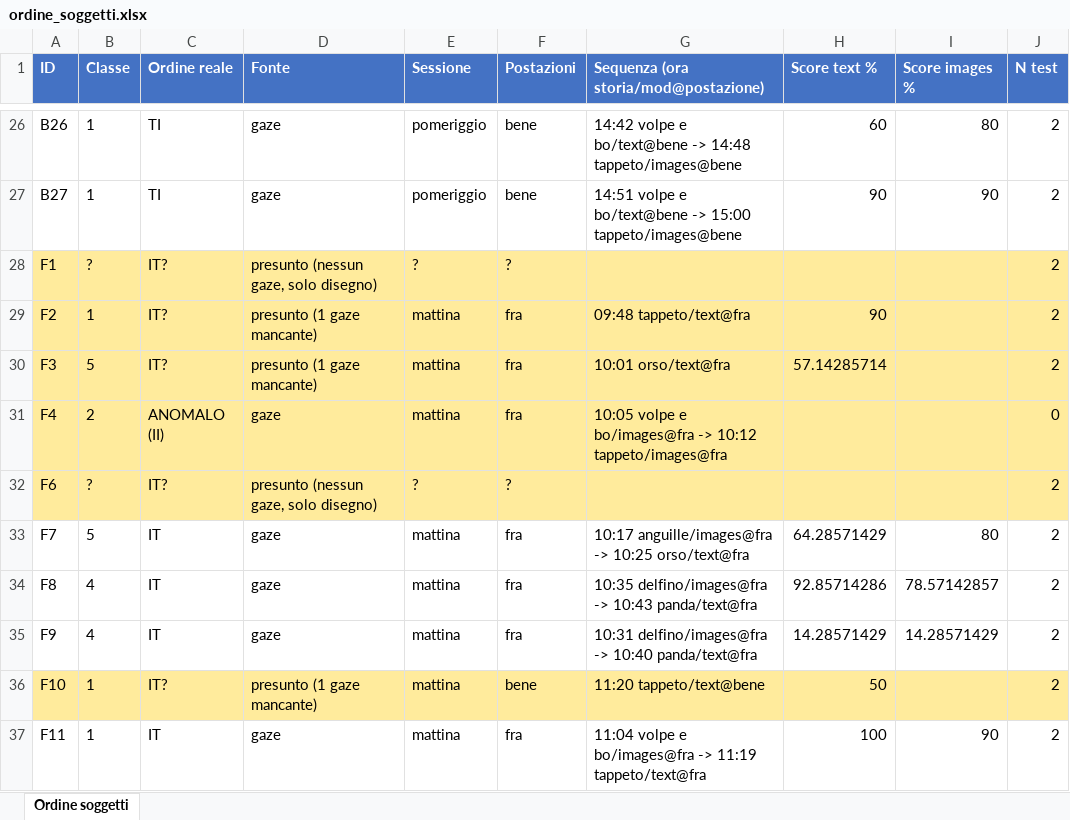
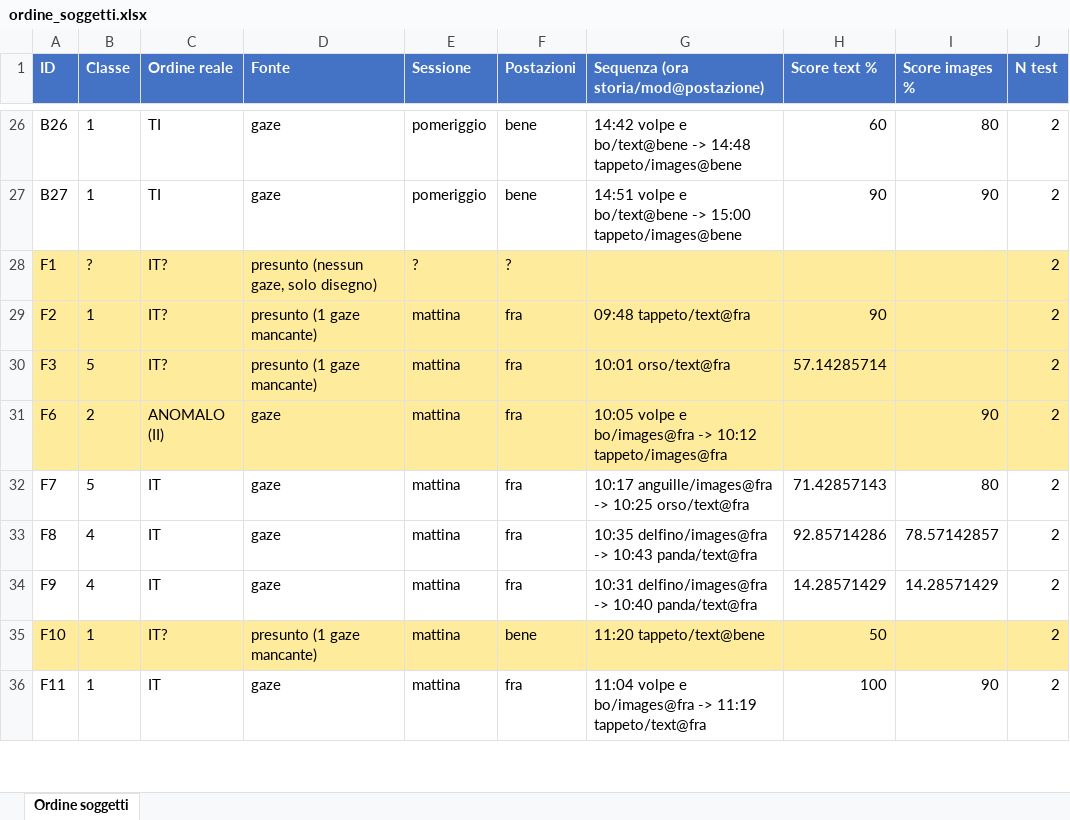
Before and after one commit to abiliaorg/Favola, an Excel workbook: study/ordine_soggetti.xlsx, sheet Ordine soggetti, drawn as a sheet; only a part is shown, gaps mark what is left out; values as stored, in another font and other column widths than the file's, no borders; removed rows and columns are numbered as before the commit, all else as after; the diff covers the shown part only; the diff names each change by its address in the sheet, - before the commit and + after, or states it on an @@ line.

```diff
--- a/study/ordine_soggetti.xlsx (sheet Ordine soggetti)
+++ b/study/ordine_soggetti.xlsx (sheet Ordine soggetti)
-A31 (ID): F4
+A31 (ID): F6
-I31 (Score images %): (empty)
+I31 (Score images %): 90
-J31 (N test): 0
+J31 (N test): 2
-row 32: F6 | ? | IT? | presunto (nessun gaze, solo disegno) | ? | ? |  |  |  | 2
-H32 (Score text %): 64.28571429
+H32 (Score text %): 71.42857143
```
Also changed, not shown: 7 edited cells elsewhere in this sheet, study/mappatura_soggetti.xlsx, 5 other files.
